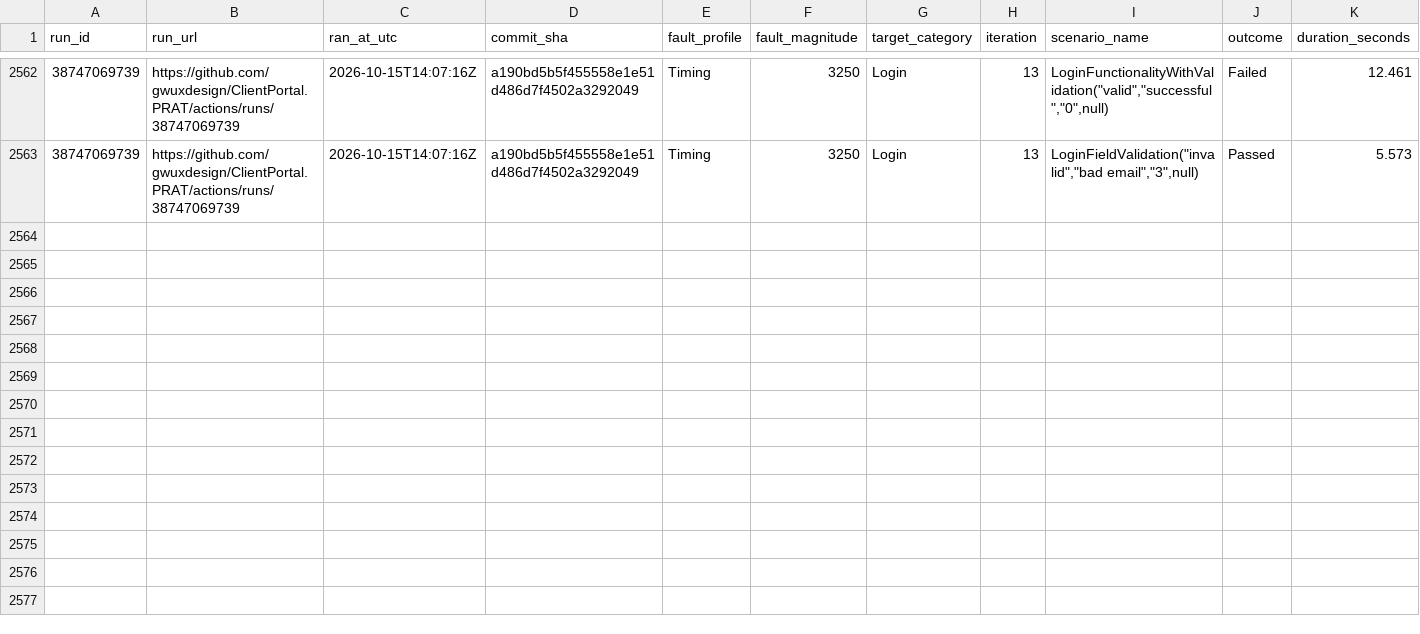
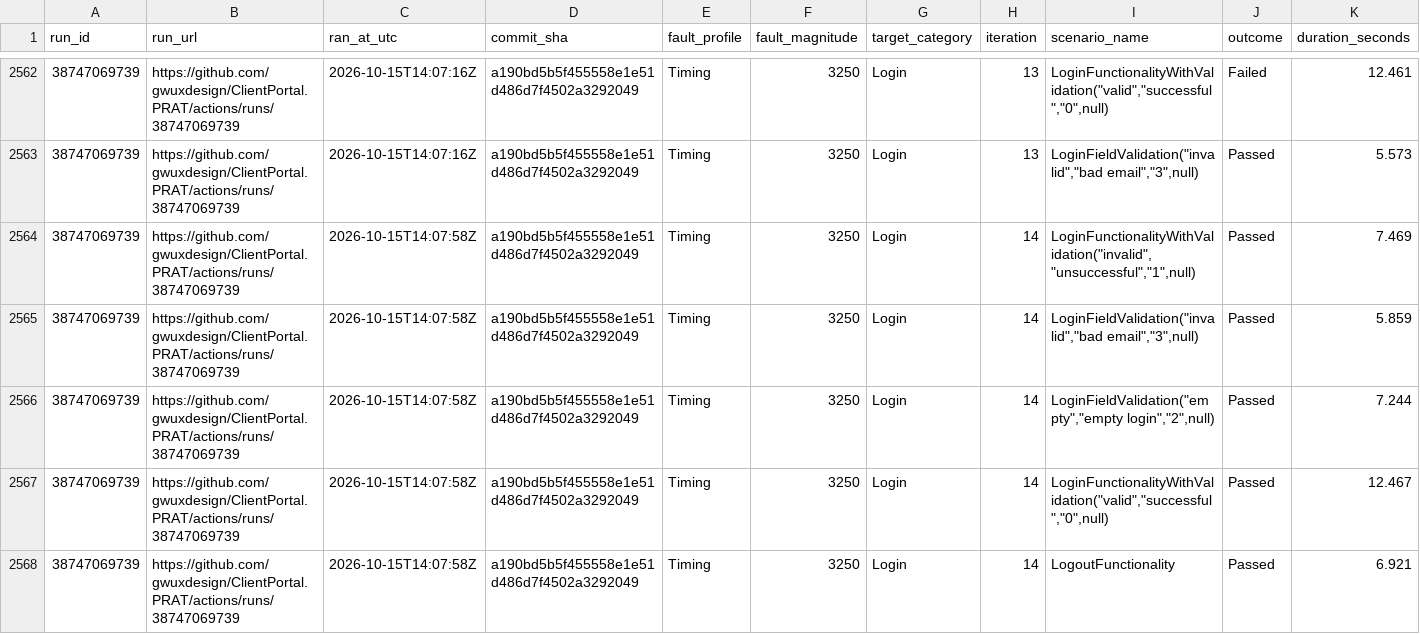
Before and after one commit to gwuxdesign/ClientPortal.PRAT, a CSV file: data/harness-results.csv, drawn as a sheet; only a part is shown, gaps mark what is left out; rows hold the shown columns only; the diff names each change by its address in the sheet, - before the commit and + after, or states it on an @@ line.

```diff
--- a/data/harness-results.csv
+++ b/data/harness-results.csv
+row 2564: 38747069739 | https://github.com/gwuxdesign/ClientPortal.PRAT/actions/runs/38747069739 | 2026-10-15T14:07:58Z | a190bd5b5f455558e1e51d486d7f4502a3292049 | Timing | 3250 | Login | 14 | LoginFunctionalityWithValidation("invalid","unsuccessful","1",null) | Passed | 7.469
+row 2565: 38747069739 | https://github.com/gwuxdesign/ClientPortal.PRAT/actions/runs/38747069739 | 2026-10-15T14:07:58Z | a190bd5b5f455558e1e51d486d7f4502a3292049 | Timing | 3250 | Login | 14 | LoginFieldValidation("invalid","bad email","3",null) | Passed | 5.859
+row 2566: 38747069739 | https://github.com/gwuxdesign/ClientPortal.PRAT/actions/runs/38747069739 | 2026-10-15T14:07:58Z | a190bd5b5f455558e1e51d486d7f4502a3292049 | Timing | 3250 | Login | 14 | LoginFieldValidation("empty","empty login","2",null) | Passed | 7.244
+row 2567: 38747069739 | https://github.com/gwuxdesign/ClientPortal.PRAT/actions/runs/38747069739 | 2026-10-15T14:07:58Z | a190bd5b5f455558e1e51d486d7f4502a3292049 | Timing | 3250 | Login | 14 | LoginFunctionalityWithValidation("valid","successful","0",null) | Passed | 12.467
+row 2568: 38747069739 | https://github.com/gwuxdesign/ClientPortal.PRAT/actions/runs/38747069739 | 2026-10-15T14:07:58Z | a190bd5b5f455558e1e51d486d7f4502a3292049 | Timing | 3250 | Login | 14 | LogoutFunctionality | Passed | 6.921
```
